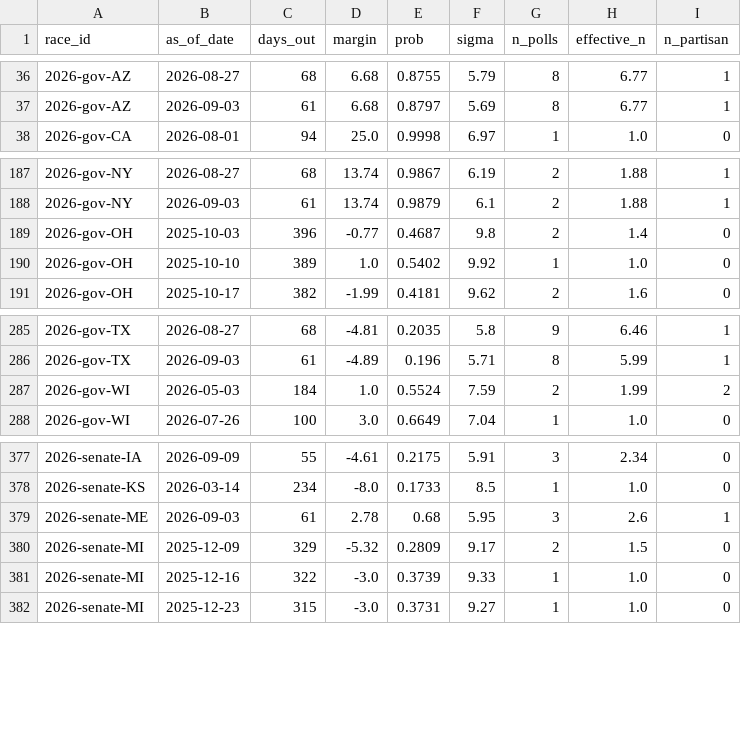
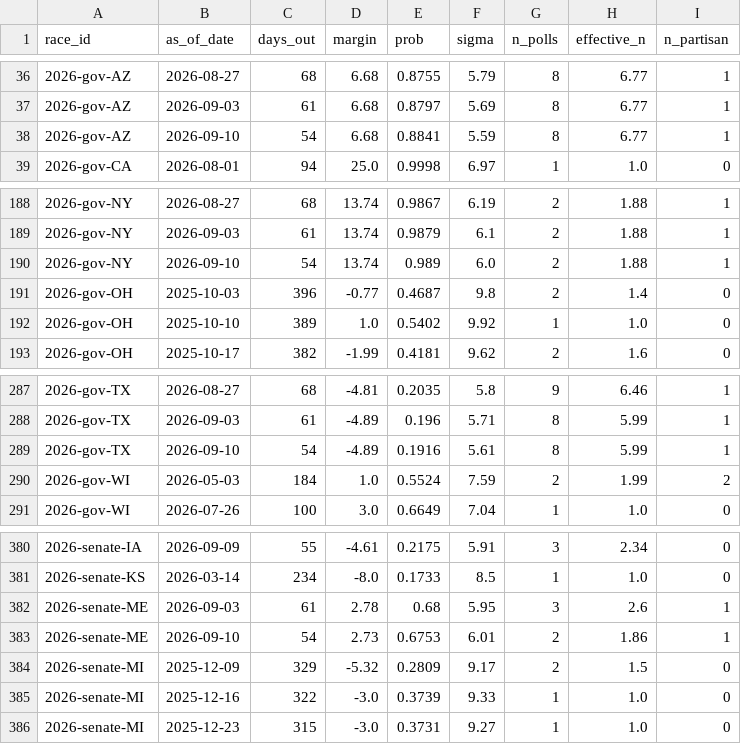
Before and after one commit to cohens714/oddsvspolls, a CSV file: data/poll_history.csv, drawn as a sheet; only a part is shown, gaps mark what is left out; the diff names each change by its address in the sheet, - before the commit and + after, or states it on an @@ line.

```diff
--- a/data/poll_history.csv
+++ b/data/poll_history.csv
+row 38: 2026-gov-AZ | 2026-09-10 | 54 | 6.68 | 0.8841 | 5.59 | 8 | 6.77 | 1
+row 190: 2026-gov-NY | 2026-09-10 | 54 | 13.74 | 0.989 | 6.0 | 2 | 1.88 | 1
+row 289: 2026-gov-TX | 2026-09-10 | 54 | -4.89 | 0.1916 | 5.61 | 8 | 5.99 | 1
+row 383: 2026-senate-ME | 2026-09-10 | 54 | 2.73 | 0.6753 | 6.01 | 2 | 1.86 | 1
```
Also changed, not shown: data/poll_averages.csv, data/poll_probabilities.csv, 2 other files.
